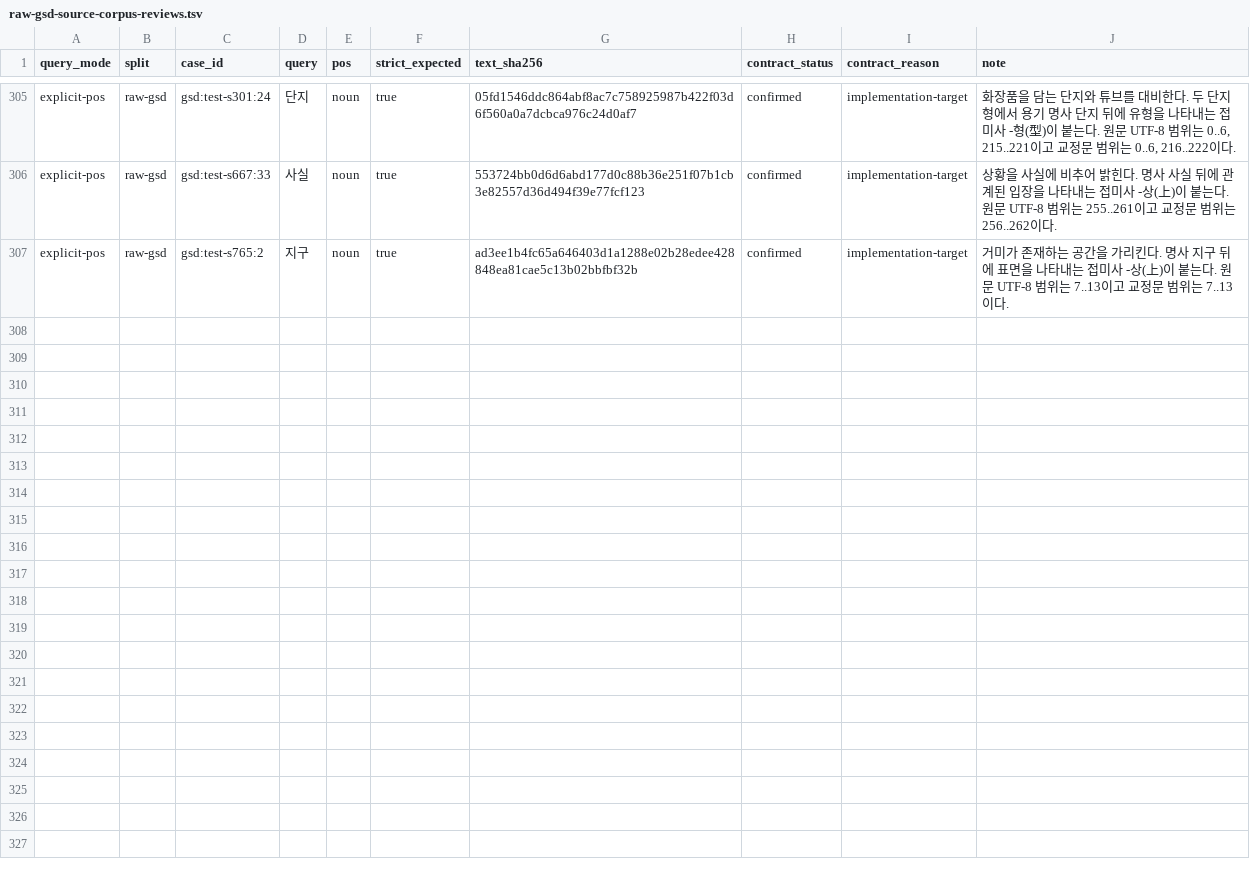
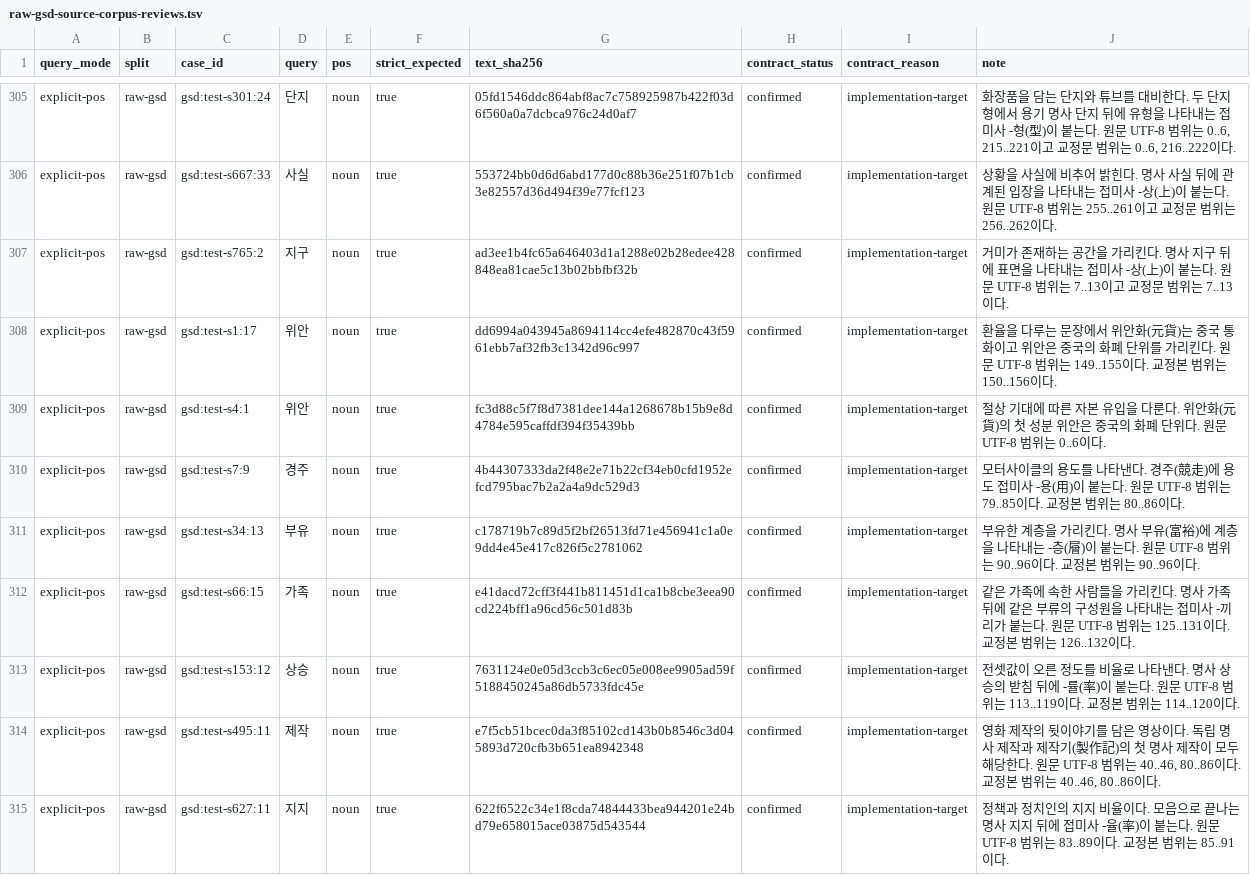
Before and after one commit to SeokminHong/kfind, a TSV file: tools/morph-compare/raw-gsd-source-corpus-reviews.tsv, drawn as a sheet; only a part is shown, gaps mark what is left out.

Commit message:
test(benchmark): 추가 접미사 주석의 원문 명사 범위 확인 (#1022)

```diff
--- a/tools/morph-compare/raw-gsd-source-corpus-reviews.tsv
+++ b/tools/morph-compare/raw-gsd-source-corpus-reviews.tsv
@@ -307 +307,9 @@ explicit-pos	raw-gsd	gsd:test-s667:33	사실	noun	true	553724bb0d6d6abd177d0c88b
 explicit-pos	raw-gsd	gsd:test-s765:2	지구	noun	true	ad3ee1b4fc65a646403d1a1288e02b28edee428848ea81cae5c13b02bbfbf32b	confirmed	implementation-target	거미가 존재하는 공간을 가리킨다. 명사 지구 뒤에 표면을 나타내는 접미사 -상(上)이 붙는다. 원문 UTF-8 범위는 7..13이고 교정문 범위는 7..13이다.
+explicit-pos	raw-gsd	gsd:test-s1:17	위안	noun	true	dd6994a043945a8694114cc4efe482870c43f5961ebb7af32fb3c1342d96c997	confirmed	implementation-target	환율을 다루는 문장에서 위안화(元貨)는 중국 통화이고 위안은 중국의 화폐 단위를 가리킨다. 원문 UTF-8 범위는 149..155이다. 교정본 범위는 150..156이다.
+explicit-pos	raw-gsd	gsd:test-s4:1	위안	noun	true	fc3d88c5f7f8d7381dee144a1268678b15b9e8d4784e595caffdf394f35439bb	confirmed	implementation-target	절상 기대에 따른 자본 유입을 다룬다. 위안화(元貨)의 첫 성분 위안은 중국의 화폐 단위다. 원문 UTF-8 범위는 0..6이다.
+explicit-pos	raw-gsd	gsd:test-s7:9	경주	noun	true	4b44307333da2f48e2e71b22cf34eb0cfd1952efcd795bac7b2a2a4a9dc529d3	confirmed	implementation-target	모터사이클의 용도를 나타낸다. 경주(競走)에 용도 접미사 -용(用)이 붙는다. 원문 UTF-8 범위는 79..85이다. 교정본 범위는 80..86이다.
+explicit-pos	raw-gsd	gsd:test-s34:13	부유	noun	true	c178719b7c89d5f2bf26513fd71e456941c1a0e9dd4e45e417c826f5c2781062	confirmed	implementation-target	부유한 계층을 가리킨다. 명사 부유(富裕)에 계층을 나타내는 -층(層)이 붙는다. 원문 UTF-8 범위는 90..96이다. 교정본 범위는 90..96이다.
+explicit-pos	raw-gsd	gsd:test-s66:15	가족	noun	true	e41dacd72cff3f441b811451d1ca1b8cbe3eea90cd224bff1a96cd56c501d83b	confirmed	implementation-target	같은 가족에 속한 사람들을 가리킨다. 명사 가족 뒤에 같은 부류의 구성원을 나타내는 접미사 -끼리가 붙는다. 원문 UTF-8 범위는 125..131이다. 교정본 범위는 126..132이다.
+explicit-pos	raw-gsd	gsd:test-s153:12	상승	noun	true	7631124e0e05d3ccb3c6ec05e008ee9905ad59f5188450245a86db5733fdc45e	confirmed	implementation-target	전셋값이 오른 정도를 비율로 나타낸다. 명사 상승의 받침 뒤에 -률(率)이 붙는다. 원문 UTF-8 범위는 113..119이다. 교정본 범위는 114..120이다.
+explicit-pos	raw-gsd	gsd:test-s495:11	제작	noun	true	e7f5cb51bcec0da3f85102cd143b0b8546c3d045893d720cfb3b651ea8942348	confirmed	implementation-target	영화 제작의 뒷이야기를 담은 영상이다. 독립 명사 제작과 제작기(製作記)의 첫 명사 제작이 모두 해당한다. 원문 UTF-8 범위는 40..46, 80..86이다. 교정본 범위는 40..46, 80..86이다.
+explicit-pos	raw-gsd	gsd:test-s627:11	지지	noun	true	622f6522c34e1f8cda74844433bea944201e24bd79e658015ace03875d543544	confirmed	implementation-target	정책과 정치인의 지지 비율이다. 모음으로 끝나는 명사 지지 뒤에 접미사 -율(率)이 붙는다. 원문 UTF-8 범위는 83..89이다. 교정본 범위는 85..91이다.
```
Also changed, not shown: 2 other files.
